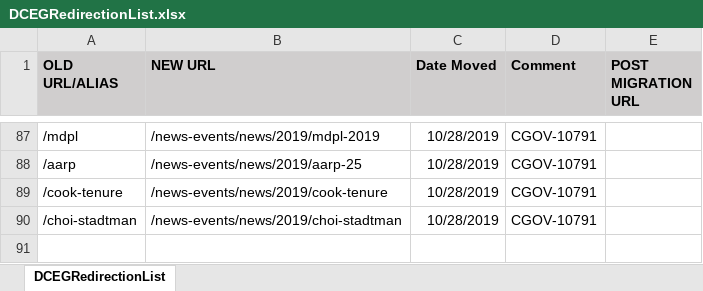
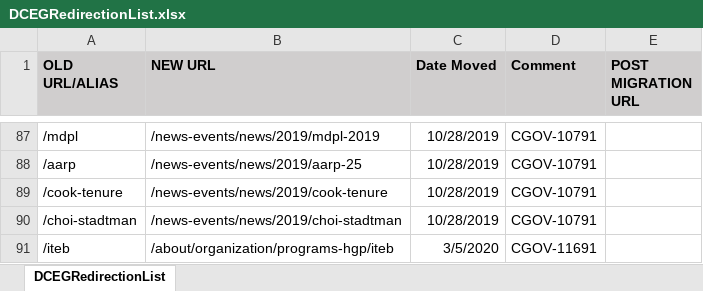
Before and after one commit to NCIOCPL/wcms-content, an Excel workbook: redirection-list/DCEGRedirectionList.xlsx, sheet DCEGRedirectionList, drawn as a sheet; only a part is shown, gaps mark what is left out; values as stored, in another font and other column widths than the file's, no borders; conditional formats not drawn; the diff names each change by its address in the sheet, - before the commit and + after, or states it on an @@ line.

Commit message:
Update DCEGRedirectionList.xlsx
Update per CGOV-11691

```diff
--- a/redirection-list/DCEGRedirectionList.xlsx (sheet DCEGRedirectionList)
+++ b/redirection-list/DCEGRedirectionList.xlsx (sheet DCEGRedirectionList)
+row 91: /iteb | /about/organization/programs-hgp/iteb | 3/5/2020 | CGOV-11691
```
